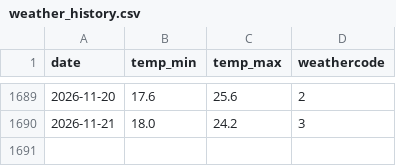
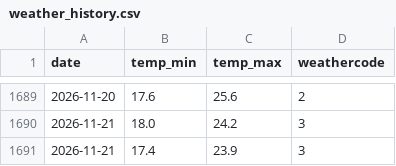
Before and after one commit to Shaymaman78/shai-finance-dashboard, a CSV file: data/weather_history.csv, drawn as a sheet; only a part is shown, gaps mark what is left out.

```diff
--- a/data/weather_history.csv
+++ b/data/weather_history.csv
@@ -1690 +1690,2 @@ date,temp_min,temp_max,weathercode
 2026-11-21,18.0,24.2,3
+2026-11-21,17.4,23.9,3
```
Also changed, not shown: data/stock_history.csv, 2 other files.
